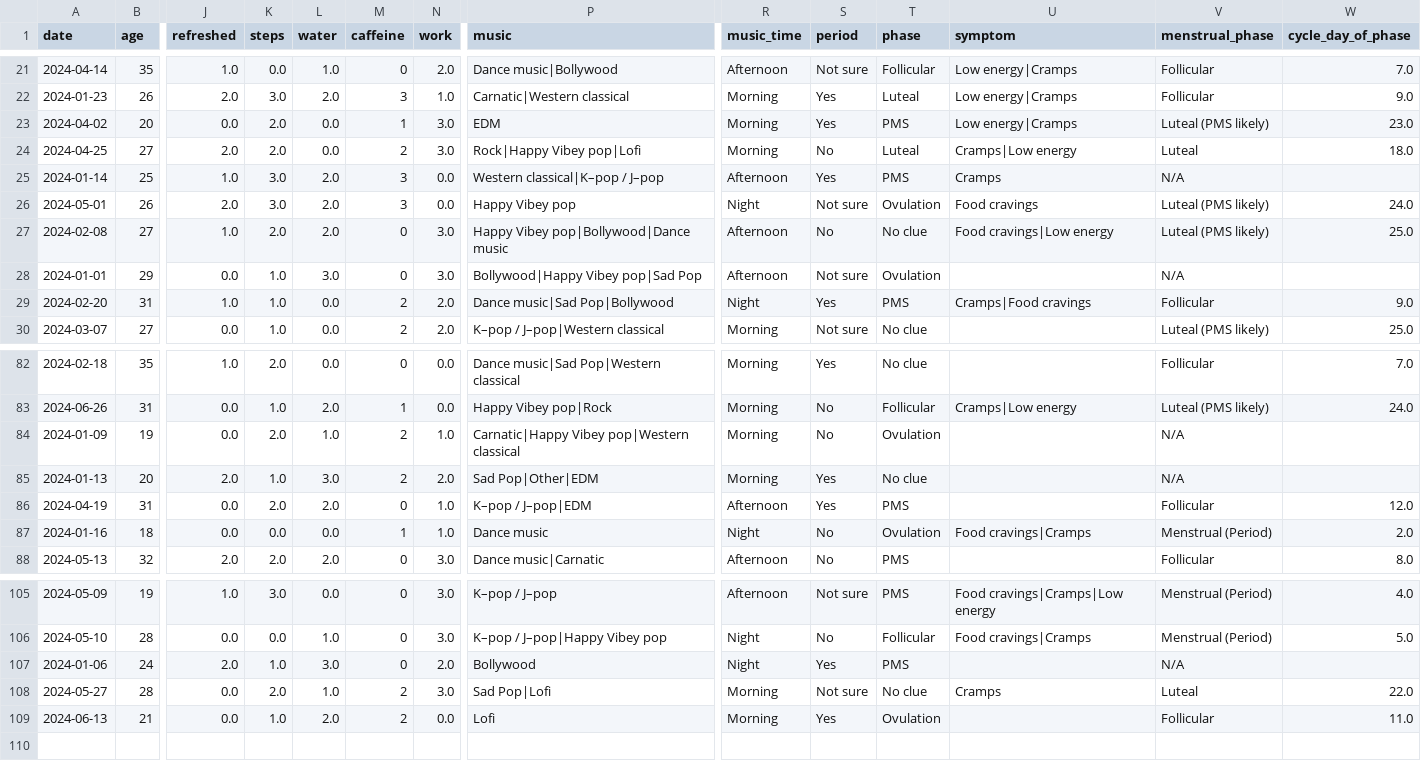
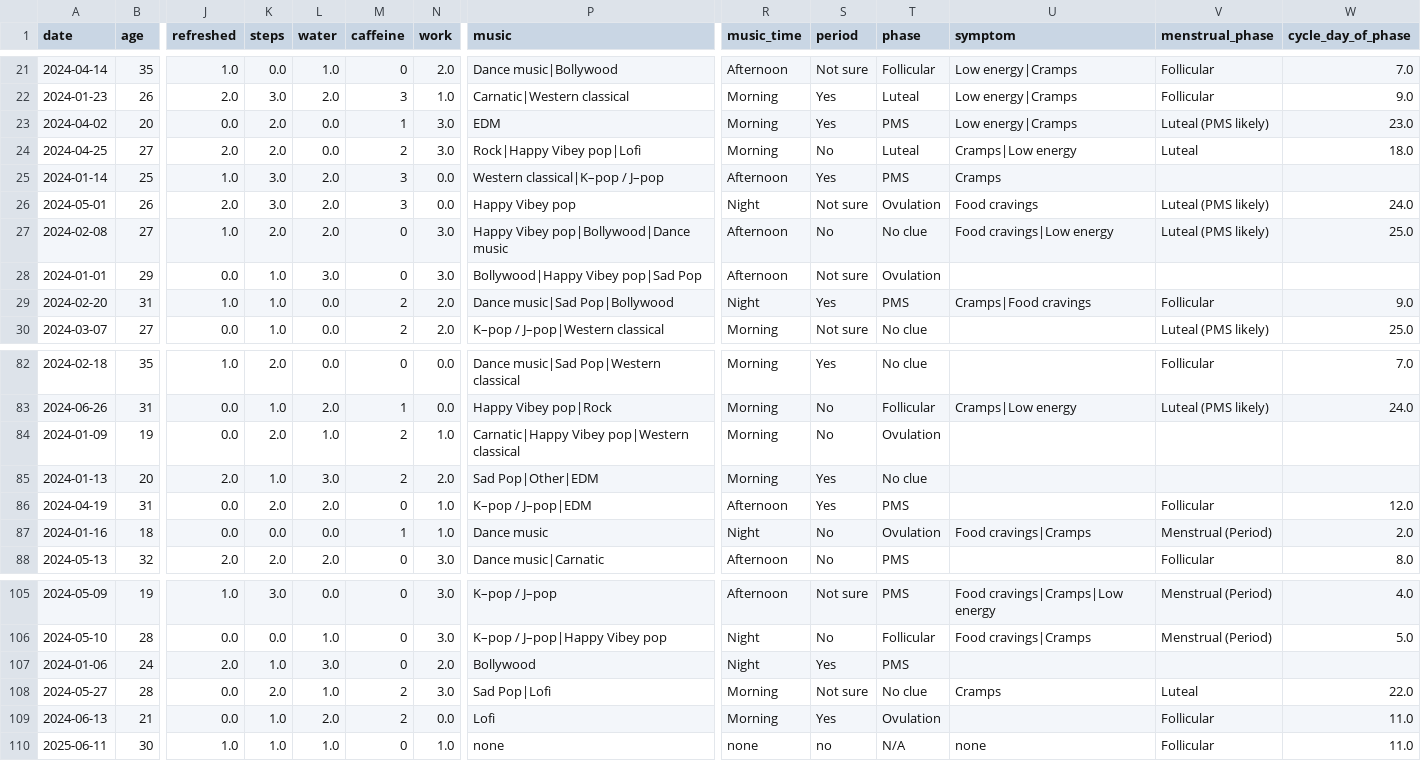
Before and after one commit to Samhitha-Sudharsan/BurnoutTracker, a CSV file: cleaned_data.csv, drawn as a sheet; only a part is shown, gaps mark what is left out; rows hold the shown columns only; the diff names each change by its address in the sheet, - before the commit and + after, or states it on an @@ line.

```diff
--- a/cleaned_data.csv
+++ b/cleaned_data.csv
-V25 (menstrual_phase): N/A
+V25 (menstrual_phase): (empty)
-V28 (menstrual_phase): N/A
+V28 (menstrual_phase): (empty)
-V84:V85 (menstrual_phase): N/A
+V84:V85 (menstrual_phase): (empty)
-V107 (menstrual_phase): N/A
+V107 (menstrual_phase): (empty)
+row 110: 2025-06-11 | 30 | 1.0 | 1.0 | 1.0 | 0 | 1.0 | none | none | no | N/A | none | Follicular | 11.0
```
Also changed, not shown: 34 other files.
